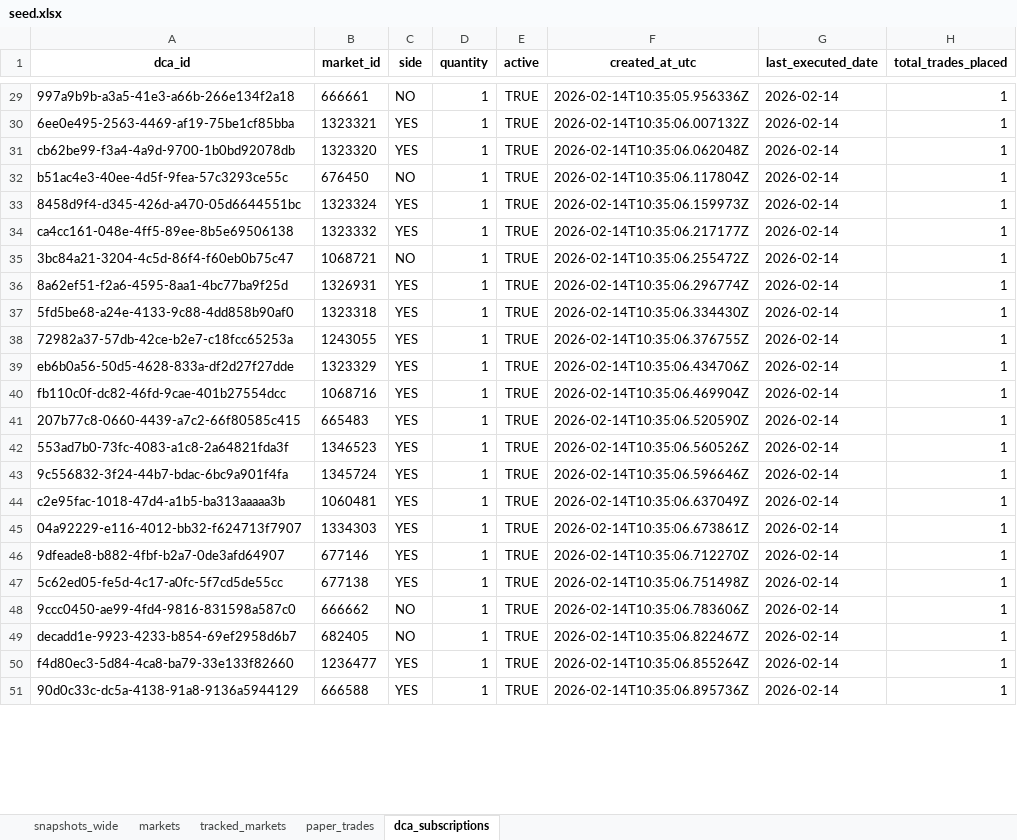
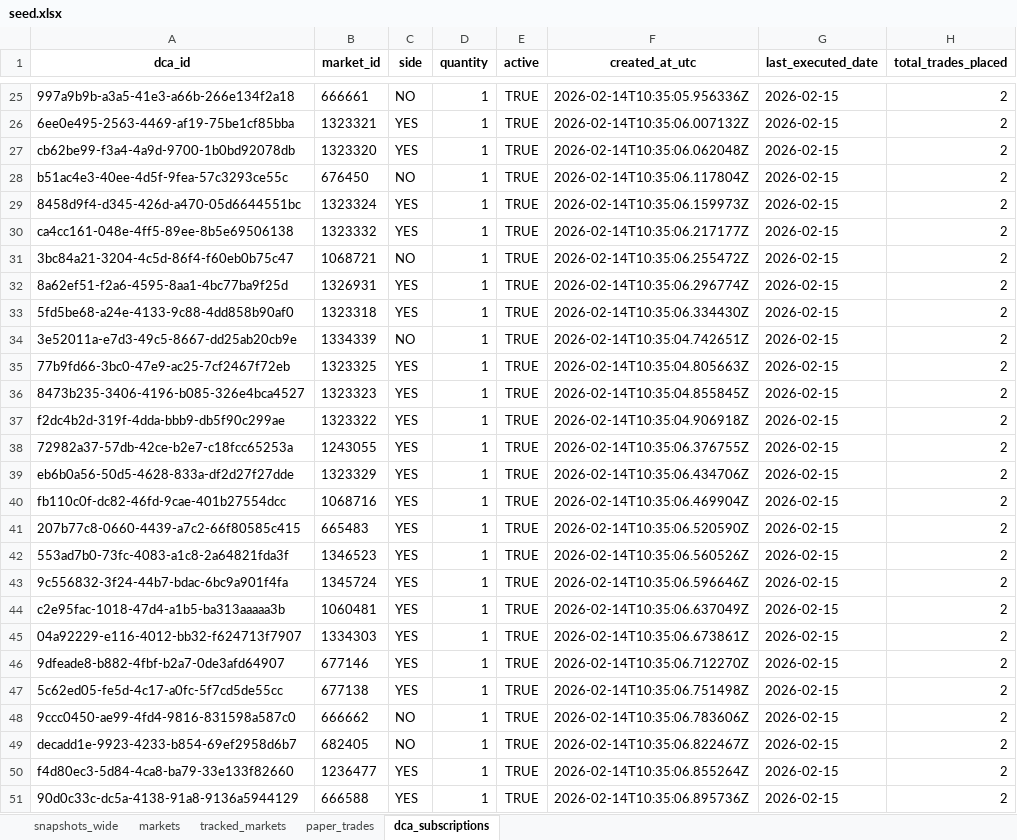
Before and after one commit to NoahJunge/polymarkettracker, an Excel workbook: backend/seed_data/seed.xlsx, sheet dca_subscriptions, drawn as a sheet; only a part is shown, gaps mark what is left out; values as stored, in another font and other column widths than the file's, no borders; addresses are those after the commit; the diff covers the shown part only; the diff names each change by its address in the sheet, - before the commit and + after, or states it on an @@ line.

```diff
--- a/backend/seed_data/seed.xlsx (sheet dca_subscriptions)
+++ b/backend/seed_data/seed.xlsx (sheet dca_subscriptions)
-G25:G33 (last_executed_date): 2026-02-14
+G25:G33 (last_executed_date): 2026-02-15
-H25:H33 (total_trades_placed): 1
+H25:H33 (total_trades_placed): 2
+row 34: 3e52011a-e7d3-49c5-8667-dd25ab20cb9e | 1334339 | NO | 1 | TRUE | 2026-02-14T10:35:04.742651Z | 2026-02-15 | 2
+row 35: 77b9fd66-3bc0-47e9-ac25-7cf2467f72eb | 1323325 | YES | 1 | TRUE | 2026-02-14T10:35:04.805663Z | 2026-02-15 | 2
+row 36: 8473b235-3406-4196-b085-326e4bca4527 | 1323323 | YES | 1 | TRUE | 2026-02-14T10:35:04.855845Z | 2026-02-15 | 2
+row 37: f2dc4b2d-319f-4dda-bbb9-db5f90c299ae | 1323322 | YES | 1 | TRUE | 2026-02-14T10:35:04.906918Z | 2026-02-15 | 2
-G38:G51 (last_executed_date): 2026-02-14
+G38:G51 (last_executed_date): 2026-02-15
-H38:H51 (total_trades_placed): 1
+H38:H51 (total_trades_placed): 2
```
Also changed, not shown: 4 removed rows and 290 edited cells elsewhere in this sheet, sheet snapshots_wide, sheet markets, sheet paper_trades, 4 other files.
